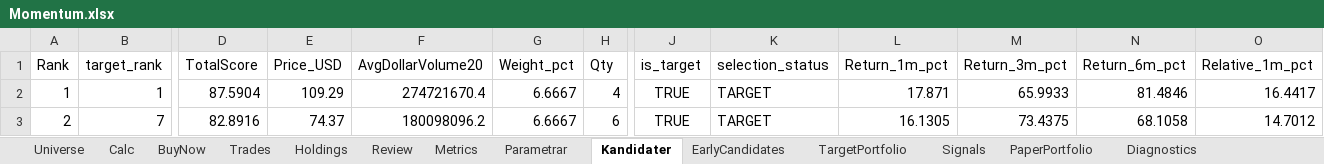
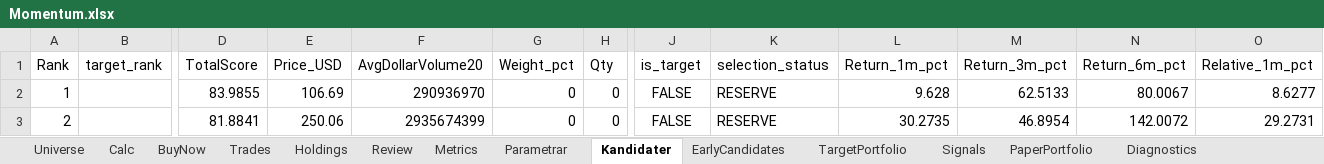
Before and after one commit to tartkennet/MomentumCloud, an Excel workbook: Momentum.xlsx, sheet Kandidater, drawn as a sheet; only a part is shown, gaps mark what is left out; values as stored, in another font and other column widths than the file's, no borders; the diff covers the shown part only; the diff names each change by its address in the sheet, - before the commit and + after, or states it on an @@ line.

```diff
--- a/Momentum.xlsx (sheet Kandidater)
+++ b/Momentum.xlsx (sheet Kandidater)
-B2 (target_rank): 1
+B2 (target_rank): (empty)
-D2 (TotalScore): 87.5904
+D2 (TotalScore): 83.9855
-E2 (Price_USD): 109.29
+E2 (Price_USD): 106.69
-F2 (AvgDollarVolume20): 274721670.4
+F2 (AvgDollarVolume20): 290936970
-G2:G3 (Weight_pct): 6.6667
+G2:G3 (Weight_pct): 0
-H2 (Qty): 4
+H2 (Qty): 0
-J2:J3 (is_target): TRUE
+J2:J3 (is_target): FALSE
-K2:K3 (selection_status): TARGET
+K2:K3 (selection_status): RESERVE
-L2 (Return_1m_pct): 17.871
+L2 (Return_1m_pct): 9.628
-M2 (Return_3m_pct): 65.9933
+M2 (Return_3m_pct): 62.5133
-N2 (Return_6m_pct): 81.4846
+N2 (Return_6m_pct): 80.0067
-O2 (Relative_1m_pct): 16.4417
+O2 (Relative_1m_pct): 8.6277
-B3 (target_rank): 7
+B3 (target_rank): (empty)
-D3 (TotalScore): 82.8916
+D3 (TotalScore): 81.8841
-E3 (Price_USD): 74.37
+E3 (Price_USD): 250.06
-F3 (AvgDollarVolume20): 180098096.2
+F3 (AvgDollarVolume20): 2935674399
-H3 (Qty): 6
+H3 (Qty): 0
-L3 (Return_1m_pct): 16.1305
+L3 (Return_1m_pct): 30.2735
-M3 (Return_3m_pct): 73.4375
+M3 (Return_3m_pct): 46.8954
-N3 (Return_6m_pct): 68.1058
+N3 (Return_6m_pct): 142.0072
-O3 (Relative_1m_pct): 14.7012
+O3 (Relative_1m_pct): 29.2731
```
Also changed, not shown: 634 edited cells elsewhere in this sheet, sheet BuyNow, sheet TargetPortfolio, sheet Signals, sheet PaperPortfolio, sheet Diagnostics, 6 other files.
